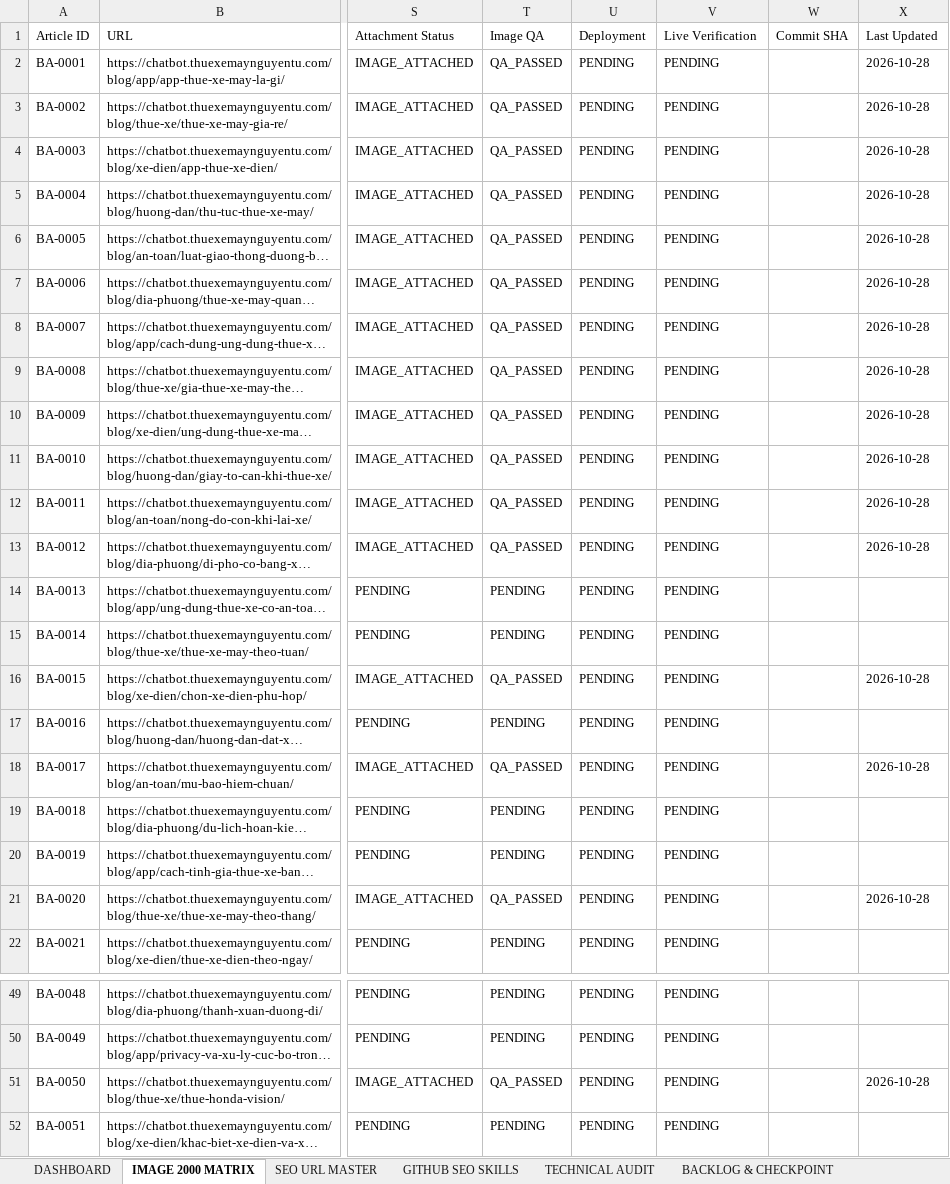
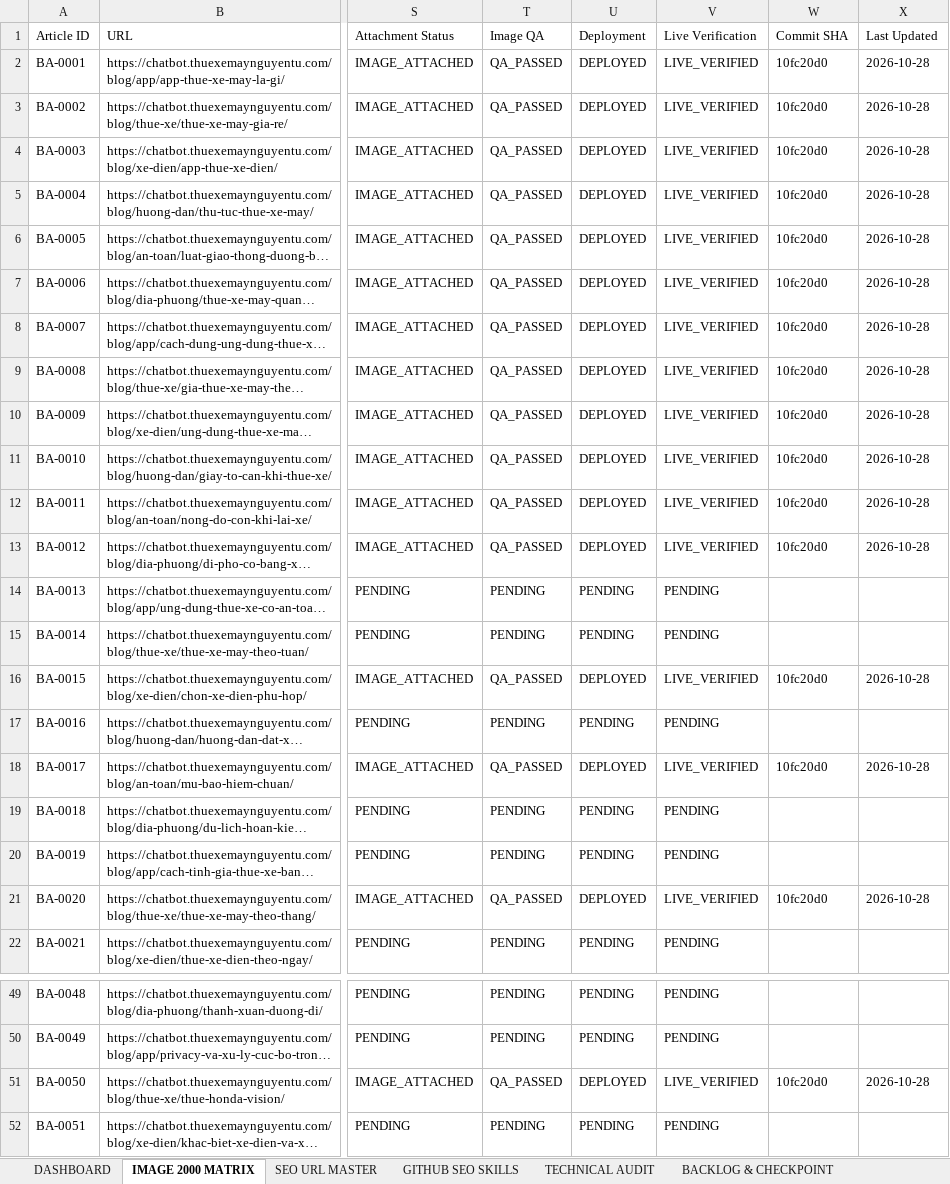
Before and after one commit to thuexemayhanoi/aichatbot, an Excel workbook: docs/seo/AICHATBOT-SEO-MASTER-MATRIX.xlsx, sheet IMAGE 2000 MATRIX, drawn as a sheet; only a part is shown, gaps mark what is left out; long unchanged cells end in …; values as stored, in another font and other column widths than the file's, no cell formats; the diff covers the shown part only; the diff names each change by its address in the sheet, - before the commit and + after, or states it on an @@ line.

```diff
--- a/docs/seo/AICHATBOT-SEO-MASTER-MATRIX.xlsx (sheet IMAGE 2000 MATRIX)
+++ b/docs/seo/AICHATBOT-SEO-MASTER-MATRIX.xlsx (sheet IMAGE 2000 MATRIX)
-U2:U13 (Deployment): PENDING
+U2:U13 (Deployment): DEPLOYED
-V2:V13 (Live Verification): PENDING
+V2:V13 (Live Verification): LIVE_VERIFIED
-W2:W13 (Commit SHA): (empty)
+W2:W13 (Commit SHA): 10fc20d0
-U16 (Deployment): PENDING
+U16 (Deployment): DEPLOYED
-V16 (Live Verification): PENDING
+V16 (Live Verification): LIVE_VERIFIED
-W16 (Commit SHA): (empty)
+W16 (Commit SHA): 10fc20d0
-U18 (Deployment): PENDING
+U18 (Deployment): DEPLOYED
-V18 (Live Verification): PENDING
+V18 (Live Verification): LIVE_VERIFIED
-W18 (Commit SHA): (empty)
+W18 (Commit SHA): 10fc20d0
-U21 (Deployment): PENDING
+U21 (Deployment): DEPLOYED
-V21 (Live Verification): PENDING
+V21 (Live Verification): LIVE_VERIFIED
-W21 (Commit SHA): (empty)
+W21 (Commit SHA): 10fc20d0
-U51 (Deployment): PENDING
+U51 (Deployment): DEPLOYED
-V51 (Live Verification): PENDING
+V51 (Live Verification): LIVE_VERIFIED
-W51 (Commit SHA): (empty)
+W51 (Commit SHA): 10fc20d0
```
Also changed, not shown: 15 edited cells elsewhere in this sheet, sheet BACKLOG & CHECKPOINT, sheet SEO URL MASTER, sheet EXECUTION LOG, sheet DASHBOARD, sheet ERROR & AUTO REPAIR, sheet REVIEW REQUIRED, 2 more sheets, cell formats, 19 other files.
